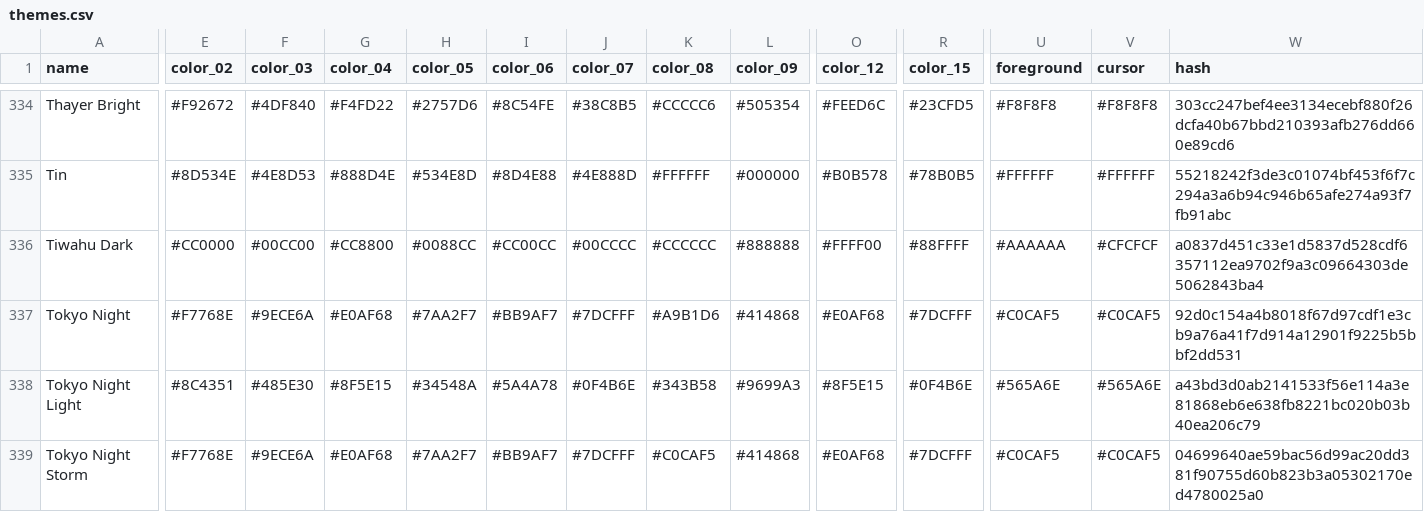
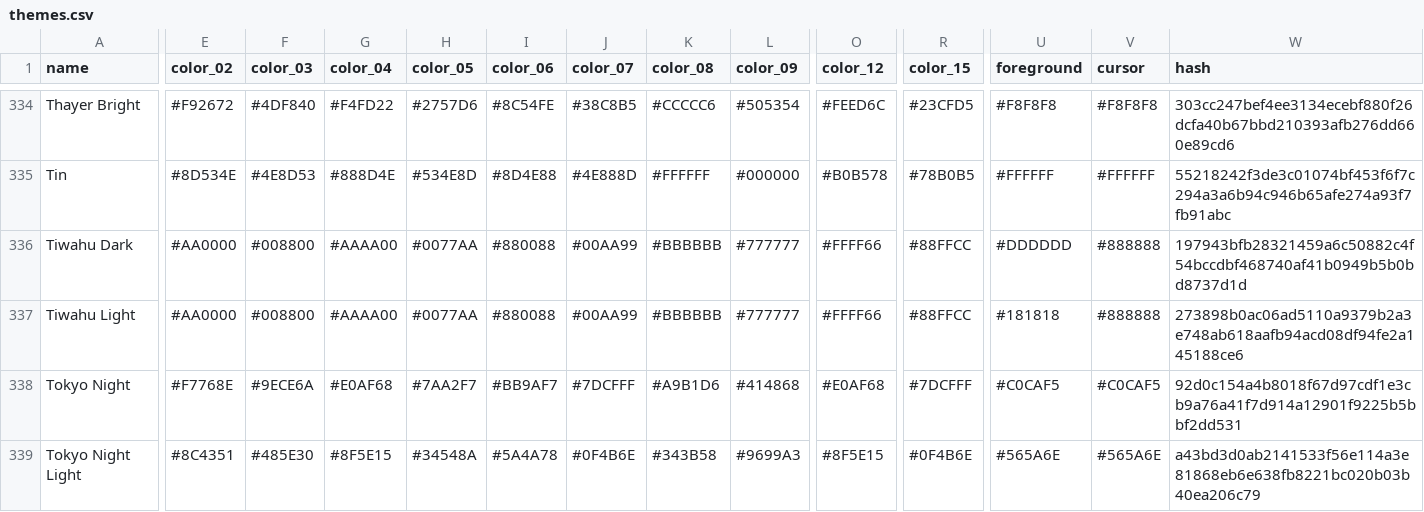
Before and after one commit to shaneholloman/gogh, a CSV file: data/themes.csv, drawn as a sheet; only a part is shown, gaps mark what is left out; the shorter side is filled out with more unchanged rows; rows hold the shown columns only; the diff names each change by its address in the sheet, - before the commit and + after, or states it on an @@ line.

```diff
--- a/data/themes.csv
+++ b/data/themes.csv
-E336 (color_02): #CC0000
+E336 (color_02): #AA0000
-F336 (color_03): #00CC00
+F336 (color_03): #008800
-G336 (color_04): #CC8800
+G336 (color_04): #AAAA00
-H336 (color_05): #0088CC
+H336 (color_05): #0077AA
-I336 (color_06): #CC00CC
+I336 (color_06): #880088
-J336 (color_07): #00CCCC
+J336 (color_07): #00AA99
-K336 (color_08): #CCCCCC
+K336 (color_08): #BBBBBB
-L336 (color_09): #888888
+L336 (color_09): #777777
-O336 (color_12): #FFFF00
+O336 (color_12): #FFFF66
-R336 (color_15): #88FFFF
+R336 (color_15): #88FFCC
-U336 (foreground): #AAAAAA
+U336 (foreground): #DDDDDD
-V336 (cursor): #CFCFCF
+V336 (cursor): #888888
-W336 (hash): a0837d451c33e1d5837d528cdf6357112ea9702f9a3c09664303de5062843ba4
+W336 (hash): 197943bfb28321459a6c50882c4f54bccdbf468740af41b0949b5b0bd8737d1d
+row 337: Tiwahu Light | #AA0000 | #008800 | #AAAA00 | #0077AA | #880088 | #00AA99 | #BBBBBB | #777777 | #FFFF66 | #88FFCC | #181818 | #888888 | 273898b0ac06ad5110a9379b2a3e748ab618aafb94acd08df94fe2a145188ce6
```
Also changed, not shown: 8 other files.
